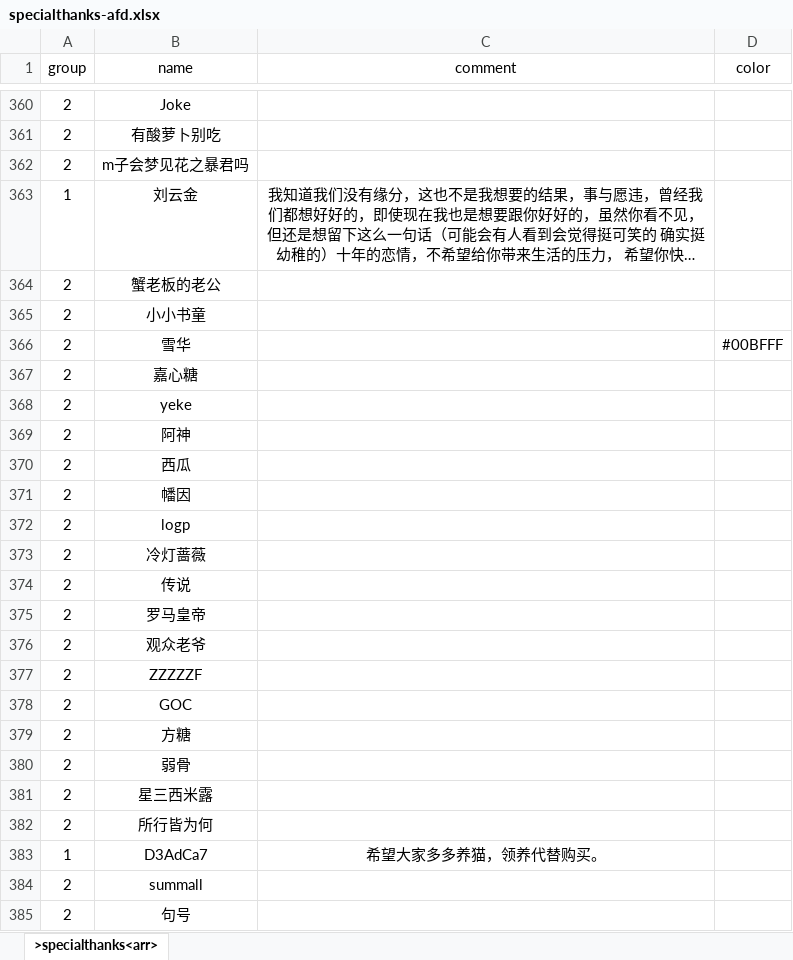
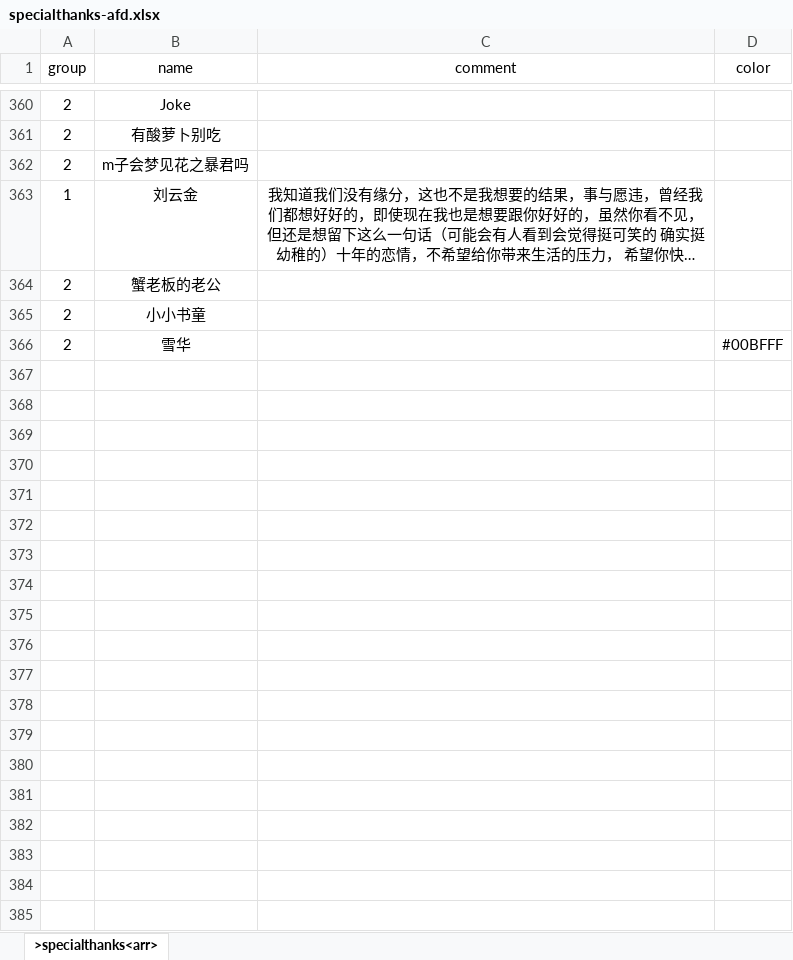
Before and after one commit to KetsuLou/LifeRestart, an Excel workbook: data/specialthanks-afd.xlsx, sheet >specialthanks<arr>, drawn as a sheet; only a part is shown, gaps mark what is left out; long unchanged cells end in …; values as stored, in another font and other column widths than the file's, no borders; the diff covers the shown part only; the diff names each change by its address in the sheet, - before the commit and + after, or states it on an @@ line.

```diff
--- a/data/specialthanks-afd.xlsx (sheet >specialthanks<arr>)
+++ b/data/specialthanks-afd.xlsx (sheet >specialthanks<arr>)
-row 367: 2 | 嘉心糖
-row 368: 2 | yeke
-row 369: 2 | 阿神
-row 370: 2 | 西瓜
-row 371: 2 | 幡因
-row 372: 2 | logp
-row 373: 2 | 冷灯蔷薇
-row 374: 2 | 传说
-row 375: 2 | 罗马皇帝
-row 376: 2 | 观众老爷
-row 377: 2 | ZZZZZF
-row 378: 2 | GOC
-row 379: 2 | 方糖
-row 380: 2 | 弱骨
-row 381: 2 | 星三西米露
-row 382: 2 | 所行皆为何
-row 383: 1 | D3AdCa7 | 希望大家多多养猫，领养代替购买。
-row 384: 2 | summall
-row 385: 2 | 句号
```
Also changed, not shown: 43 removed rows elsewhere in this sheet, data/specialthanks-dun.xlsx, 15 other files.
